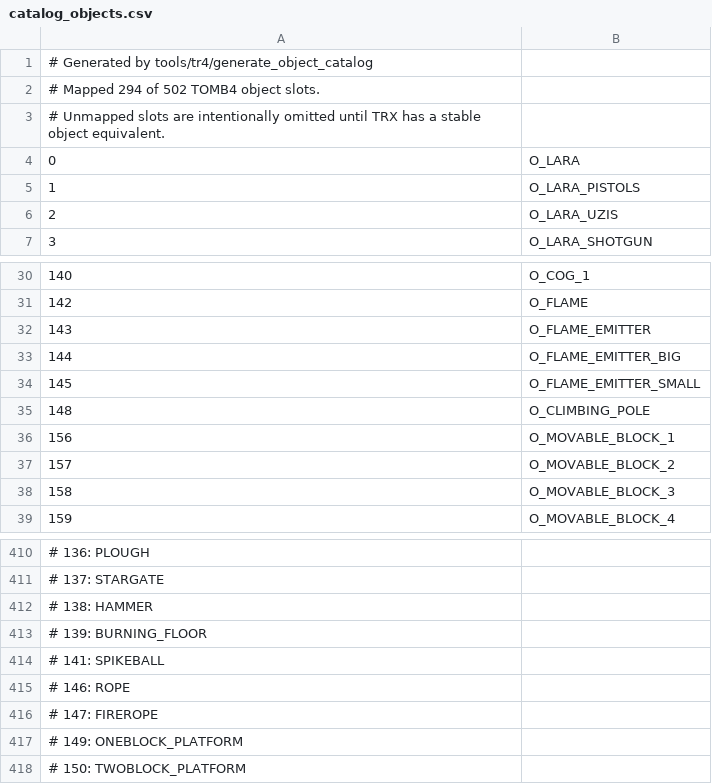
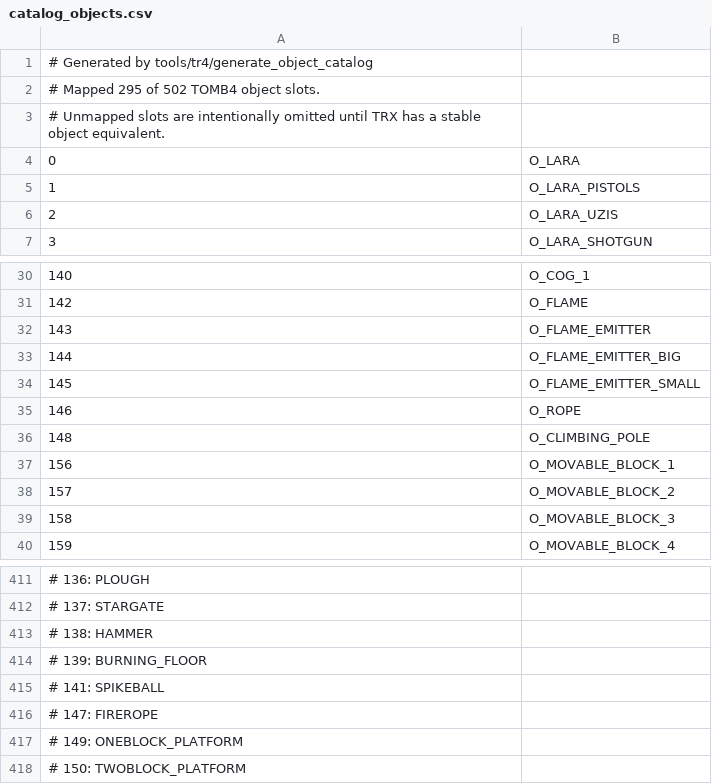
Before and after one commit to LostArtefacts/TRX, a CSV file: data/trx/ship/games/tr4/catalog_objects.csv, drawn as a sheet; only a part is shown, gaps mark what is left out.

```diff
--- a/data/trx/ship/games/tr4/catalog_objects.csv
+++ b/data/trx/ship/games/tr4/catalog_objects.csv
@@ -1,3 +1,3 @@
 # Generated by tools/tr4/generate_object_catalog
-# Mapped 294 of 502 TOMB4 object slots.
+# Mapped 295 of 502 TOMB4 object slots.
 # Unmapped slots are intentionally omitted until TRX has a stable object equivalent.
@@ -34,2 +34,3 @@
 145, O_FLAME_EMITTER_SMALL
+146, O_ROPE
 148, O_CLIMBING_POLE
@@ -414,3 +415,2 @@
 # 141: SPIKEBALL
-# 146: ROPE
 # 147: FIREROPE
```
Also changed, not shown: data/trx/ship/games/tr4/catalog_samples.csv, 27 other files.
